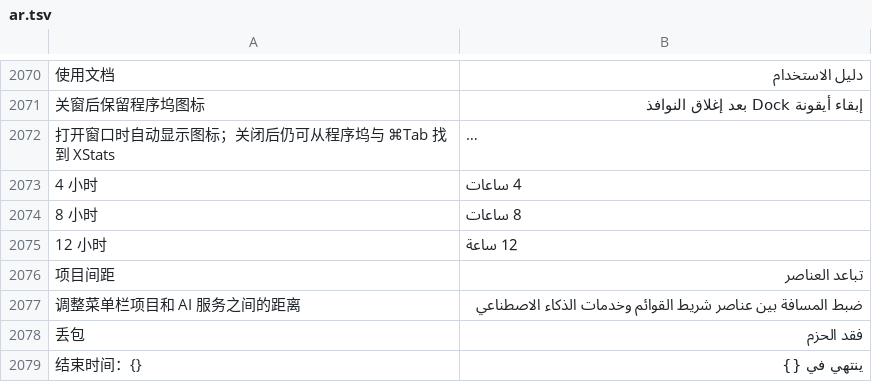
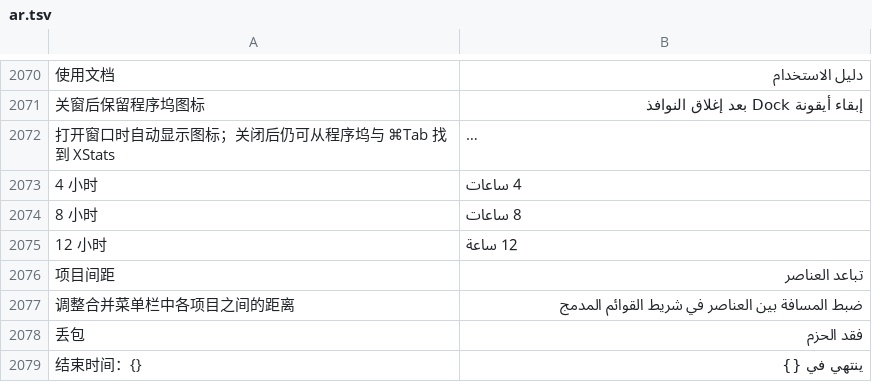
Before and after one commit to ysicing/XStats, a TSV file: Packages/XStatsKit/Sources/Localization/Resources/ar.tsv, drawn as a sheet; only a part is shown, gaps mark what is left out; long unchanged cells end in …; removed rows and columns are numbered as before the commit, all else as after; the diff names each change by its address in the sheet, - before the commit and + after, or states it on an @@ line.

```diff
--- a/Packages/XStatsKit/Sources/Localization/Resources/ar.tsv
+++ b/Packages/XStatsKit/Sources/Localization/Resources/ar.tsv
-row 2077: 调整菜单栏项目和 AI 服务之间的距离 | ضبط المسافة بين عناصر شريط القوائم وخدمات الذكاء الاصطناعي
+row 2077: 调整合并菜单栏中各项目之间的距离 | ضبط المسافة بين العناصر في شريط القوائم المدمج
```
Also changed, not shown: Packages/XStatsKit/Sources/Localization/Resources/de.tsv, Packages/XStatsKit/Sources/Localization/Resources/es.tsv, 10 other files.
